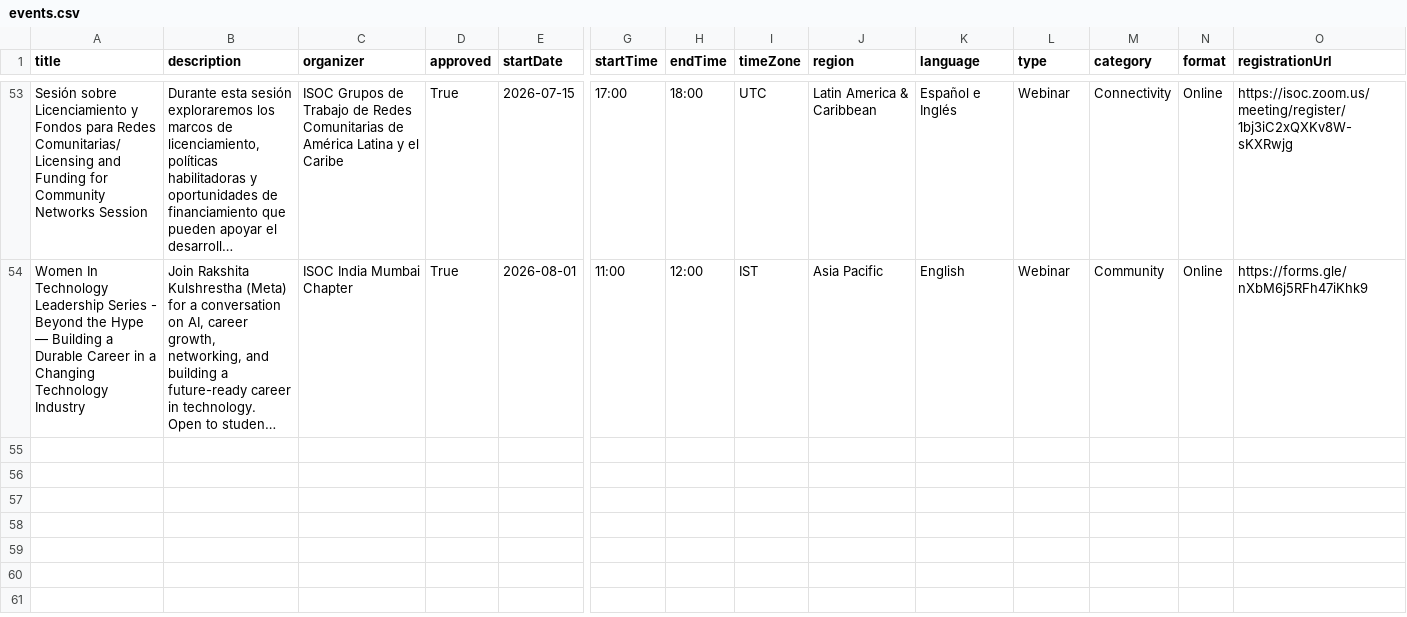
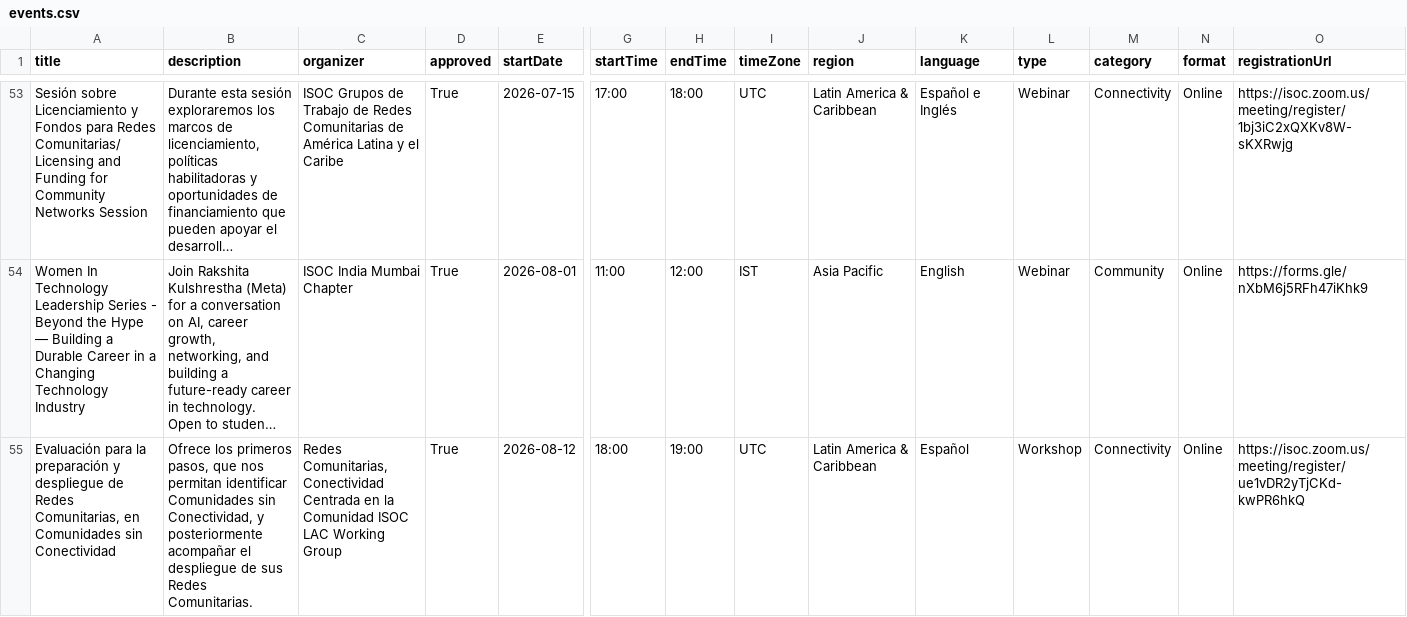
Before and after one commit to InternetSociety/community-opportunities, a CSV file: community-events/data/events.csv, drawn as a sheet; only a part is shown, gaps mark what is left out; long unchanged cells end in …; rows hold the shown columns only; the diff names each change by its address in the sheet, - before the commit and + after, or states it on an @@ line.

```diff
--- a/community-events/data/events.csv
+++ b/community-events/data/events.csv
+row 55: Evaluación para la preparación y despliegue de Redes Comunitarias, en Comunidades sin Conectividad | Ofrece los primeros pasos, que nos permitan identificar Comunidades sin Conectividad, y posteriormente acompañar el despliegue de sus Redes Comunitarias. | Redes Comunitarias, Conectividad Centrada en la Comunidad ISOC LAC Working Group | True | 2026-08-12 | 18:00 | 19:00 | UTC | Latin America & Caribbean | Español | Workshop | Connectivity | Online | https://isoc.zoom.us/meeting/register/ue1vDR2yTjCKd-kwPR6hkQ
```
Also changed, not shown: 1 other file.
